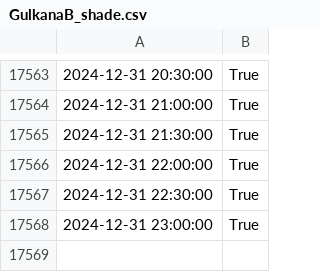
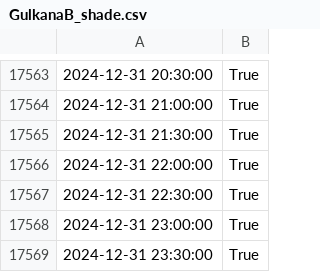
Before and after one commit to drounce/PyGEM, a CSV file: pygem_eb/sample_data/gulkana/GulkanaB_shade.csv, drawn as a sheet; only a part is shown, gaps mark what is left out.

```diff
--- a/pygem_eb/sample_data/gulkana/GulkanaB_shade.csv
+++ b/pygem_eb/sample_data/gulkana/GulkanaB_shade.csv
@@ -17568 +17568,2 @@
 2024-12-31 23:00:00,True
+2024-12-31 23:30:00,True
```
Also changed, not shown: 7 other files.
